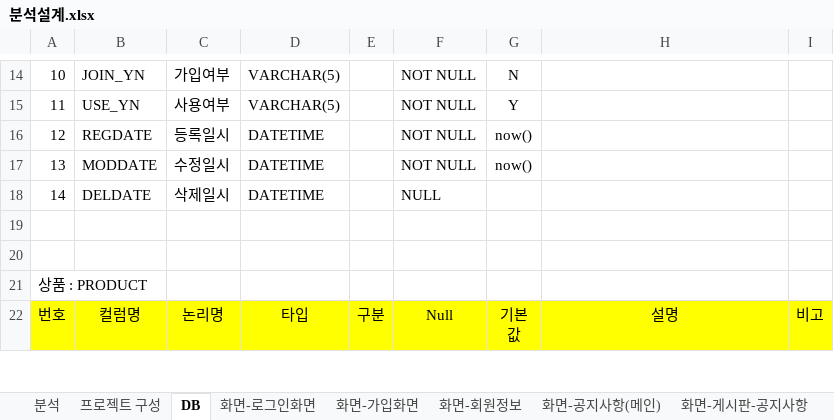
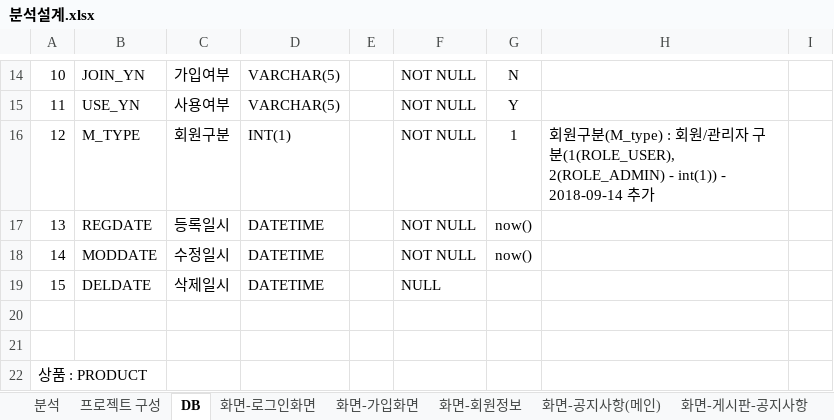
Before and after one commit to goatking91/ecobay, an Excel workbook: ecobay/src/main/webapp/resources/db/분석설계.xlsx, sheet DB, drawn as a sheet; only a part is shown, gaps mark what is left out; the shorter side is filled out with more unchanged rows; values as stored, in another font and other column widths than the file's, no borders; addresses are those after the commit; the diff names each change by its address in the sheet, - before the commit and + after, or states it on an @@ line.

Commit message:
DB테이블 변경(회원테이블-회원구분 추가)

```diff
--- a/ecobay/src/main/webapp/resources/db/분석설계.xlsx (sheet DB)
+++ b/ecobay/src/main/webapp/resources/db/분석설계.xlsx (sheet DB)
+row 16: 12 | M_TYPE | 회원구분 | INT(1) |  | NOT NULL | 1 | 회원구분(M_type) : 회원/관리자 구분(1(ROLE_USER), 2(ROLE_ADMIN) - int(1)) - 2018-09-14 추가
-A17: 12
+A17: 13
-A18: 13
+A18: 14
-A19: 14
+A19: 15
```
Also changed, not shown: sheet 분석, charts or pictures, 2 other files.
